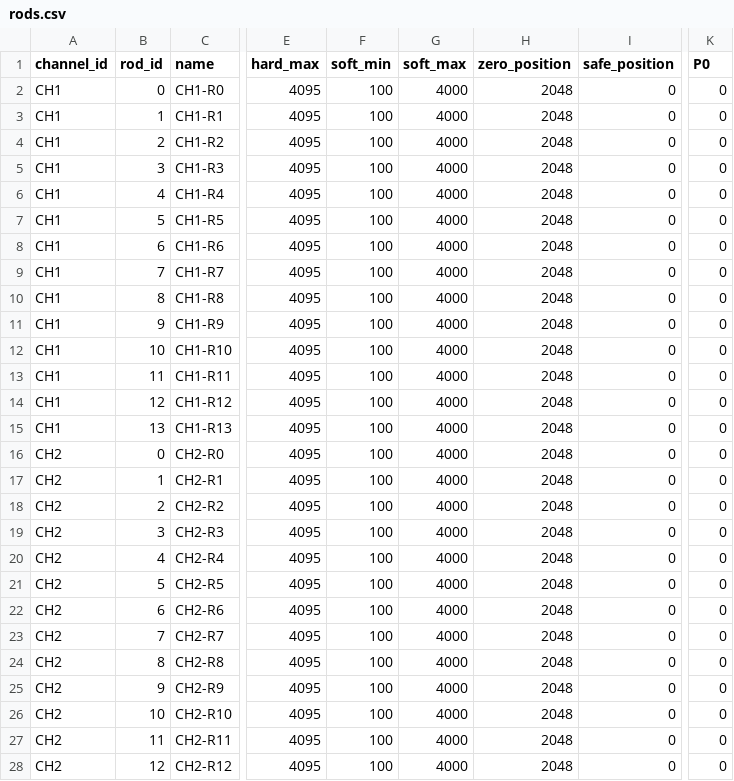
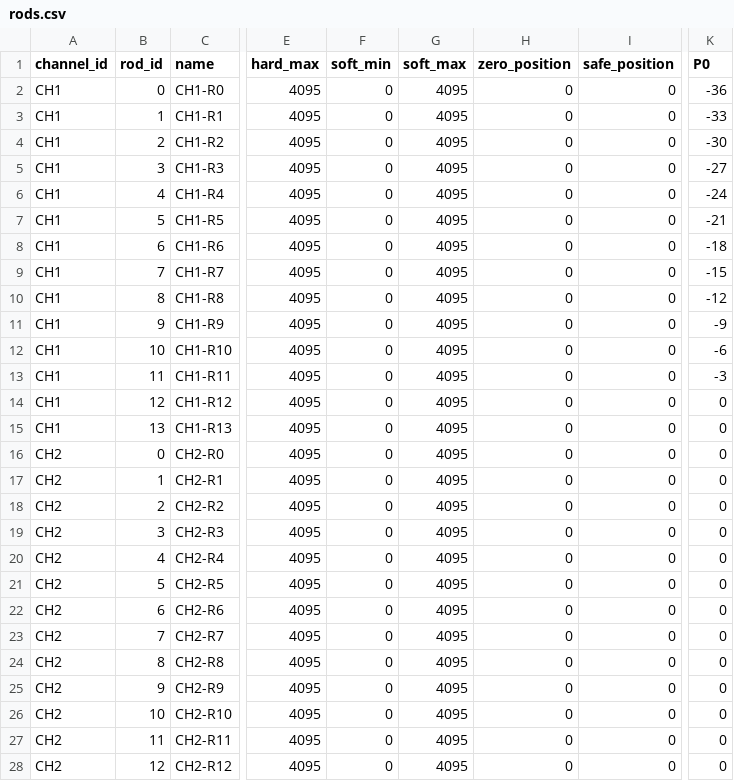
Before and after one commit to houxianfei/DX_FF, a CSV file: config/templates/rods.csv, drawn as a sheet; only a part is shown, gaps mark what is left out; the diff covers the shown part only; the diff names each change by its address in the sheet, - before the commit and + after, or states it on an @@ line.

```diff
--- a/config/templates/rods.csv
+++ b/config/templates/rods.csv
-F2:F28 (soft_min): 100
+F2:F28 (soft_min): 0
-G2:G28 (soft_max): 4000
+G2:G28 (soft_max): 4095
-H2:H28 (zero_position): 2048
+H2:H28 (zero_position): 0
-K2 (P0): 0
+K2 (P0): -36
-K3 (P0): 0
+K3 (P0): -33
-K4 (P0): 0
+K4 (P0): -30
-K5 (P0): 0
+K5 (P0): -27
-K6 (P0): 0
+K6 (P0): -24
-K7 (P0): 0
+K7 (P0): -21
-K8 (P0): 0
+K8 (P0): -18
-K9 (P0): 0
+K9 (P0): -15
-K10 (P0): 0
+K10 (P0): -12
-K11 (P0): 0
+K11 (P0): -9
-K12 (P0): 0
+K12 (P0): -6
-K13 (P0): 0
+K13 (P0): -3
```
Also changed, not shown: 39 edited cells elsewhere in this file, publish/ff_gui_app/config/rods.csv, 13 other files.
